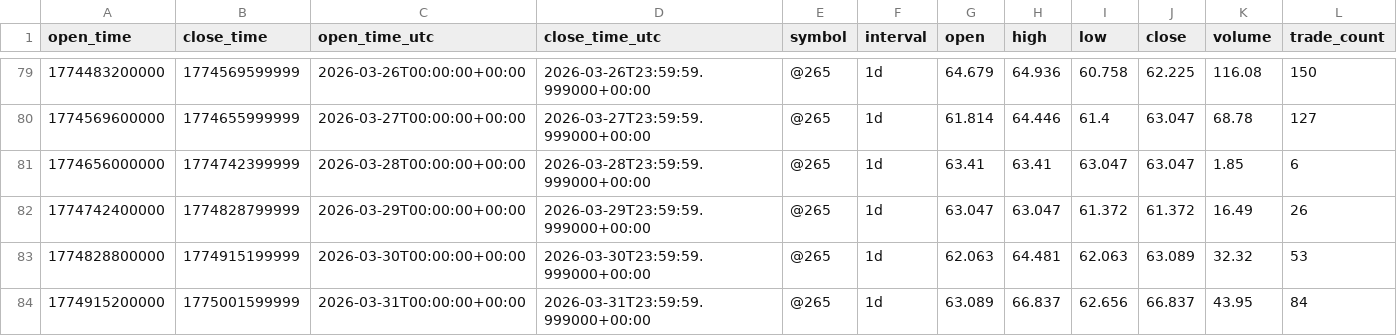
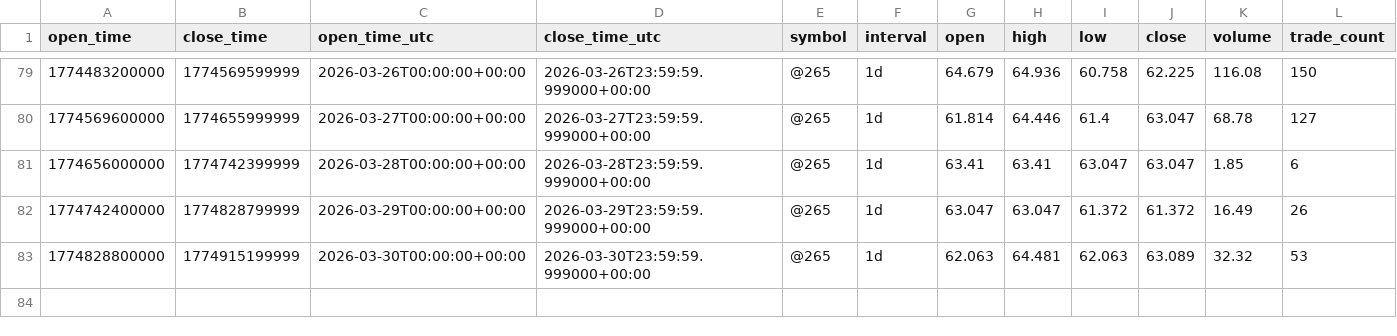
Before and after one commit to ael-dev3/Silver-terminal, a CSV file: data/hyperliquid/slv_usdc_1d.csv, drawn as a sheet; only a part is shown, gaps mark what is left out; the diff names each change by its address in the sheet, - before the commit and + after, or states it on an @@ line.

```diff
--- a/data/hyperliquid/slv_usdc_1d.csv
+++ b/data/hyperliquid/slv_usdc_1d.csv
-row 84: 1774915200000 | 1775001599999 | 2026-03-31T00:00:00+00:00 | 2026-03-31T23:59:59.999000+00:00 | @265 | 1d | 63.089 | 66.837 | 62.656 | 66.837 | 43.95 | 84
```
Also changed, not shown: data/hyperliquid/slv_usdc_1w.csv, 3 other files.
